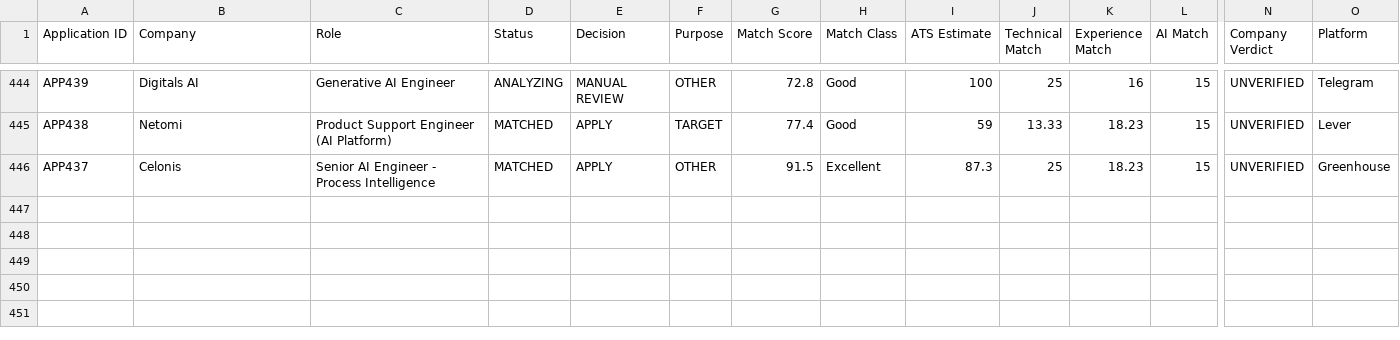
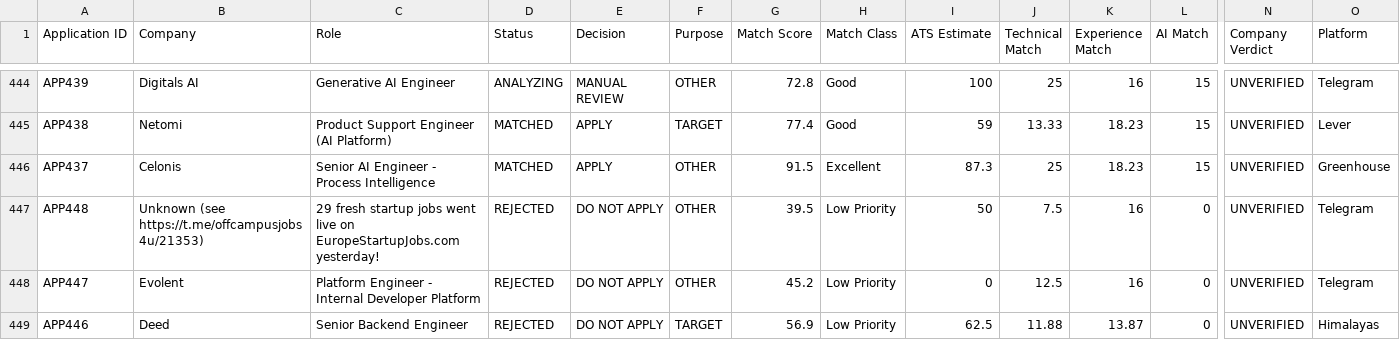
Before and after one commit to leelakrishna288/ai-career-agent, a CSV file: backups/tracker/latest.csv, drawn as a sheet; only a part is shown, gaps mark what is left out; rows hold the shown columns only; the diff names each change by its address in the sheet, - before the commit and + after, or states it on an @@ line.

```diff
--- a/backups/tracker/latest.csv
+++ b/backups/tracker/latest.csv
+row 447: APP448 | Unknown (see https://t.me/offcampusjobs4u/21353) | 29 fresh startup jobs went live on EuropeStartupJobs.com yesterday! | REJECTED | DO NOT APPLY | OTHER | 39.5 | Low Priority | 50 | 7.5 | 16 | 0 | UNVERIFIED | Telegram
+row 448: APP447 | Evolent | Platform Engineer - Internal Developer Platform | REJECTED | DO NOT APPLY | OTHER | 45.2 | Low Priority | 0 | 12.5 | 16 | 0 | UNVERIFIED | Telegram
+row 449: APP446 | Deed | Senior Backend Engineer | REJECTED | DO NOT APPLY | TARGET | 56.9 | Low Priority | 62.5 | 11.88 | 13.87 | 0 | UNVERIFIED | Himalayas
```
Also changed, not shown: 2 other files.
